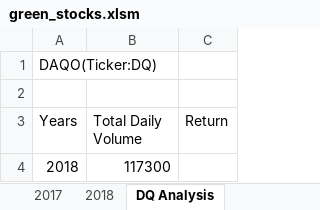
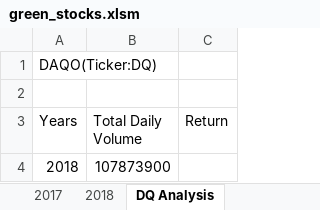
Before and after one commit to sunilam70/Stock-Analysis, an Excel workbook: green_stocks.xlsm, sheet DQ Analysis, drawn as a sheet; values as stored, in another font and other column widths than the file's, no borders; the diff names each change by its address in the sheet, - before the commit and + after, or states it on an @@ line.

Commit message:
Add files via upload

```diff
--- a/green_stocks.xlsm (sheet DQ Analysis)
+++ b/green_stocks.xlsm (sheet DQ Analysis)
-B4 (Total Daily Volume): 117300
+B4 (Total Daily Volume): 107873900
```
